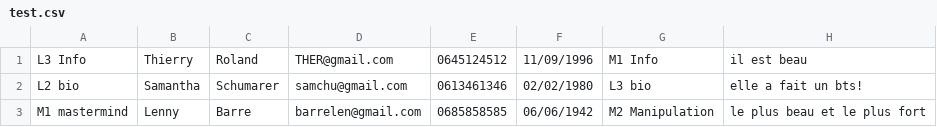
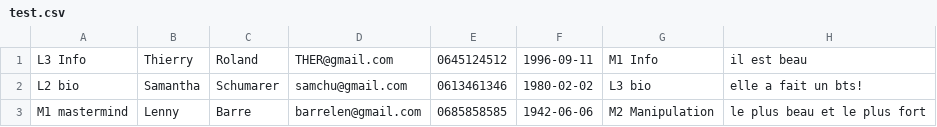
Before and after one commit to Master-S2I-Corti/project-master, a CSV file: public/test.csv, drawn as a sheet.

```diff
--- a/public/test.csv
+++ b/public/test.csv
@@ -1,3 +1,3 @@
-L3 Info, Thierry, Roland, THER@gmail.com, 0645124512, 11/09/1996, M1 Info, il est beau
-L2 bio, Samantha, Schumarer, samchu@gmail.com, 0613461346, 02/02/1980, L3 bio, elle a fait un bts!
-M1 mastermind, Lenny, Barre, barrelen@gmail.com, 0685858585, 06/06/1942, M2 Manipulation, le plus beau et le plus fort
+L3 Info, Thierry, Roland, THER@gmail.com, 0645124512, 1996-09-11, M1 Info, il est beau
+L2 bio, Samantha, Schumarer, samchu@gmail.com, 0613461346, 1980-02-02, L3 bio, elle a fait un bts!
+M1 mastermind, Lenny, Barre, barrelen@gmail.com, 0685858585, 1942-06-06, M2 Manipulation, le plus beau et le plus fort
```
Also changed, not shown: 2 other files.
